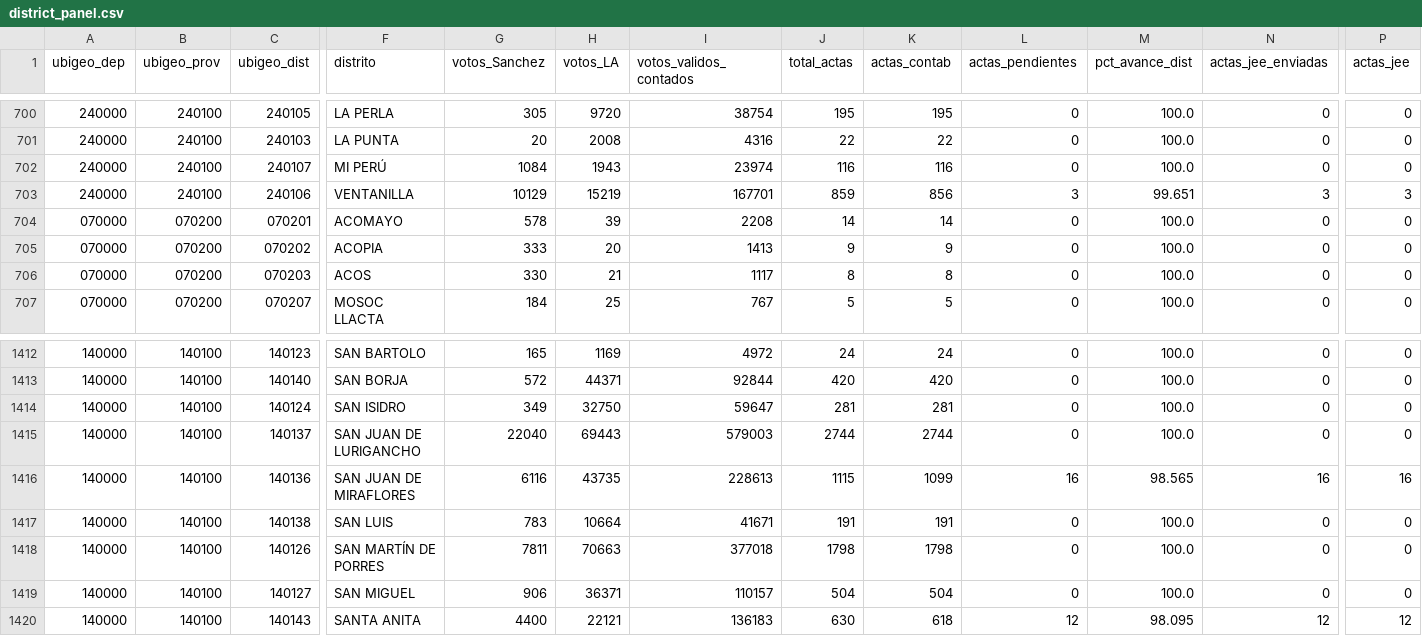
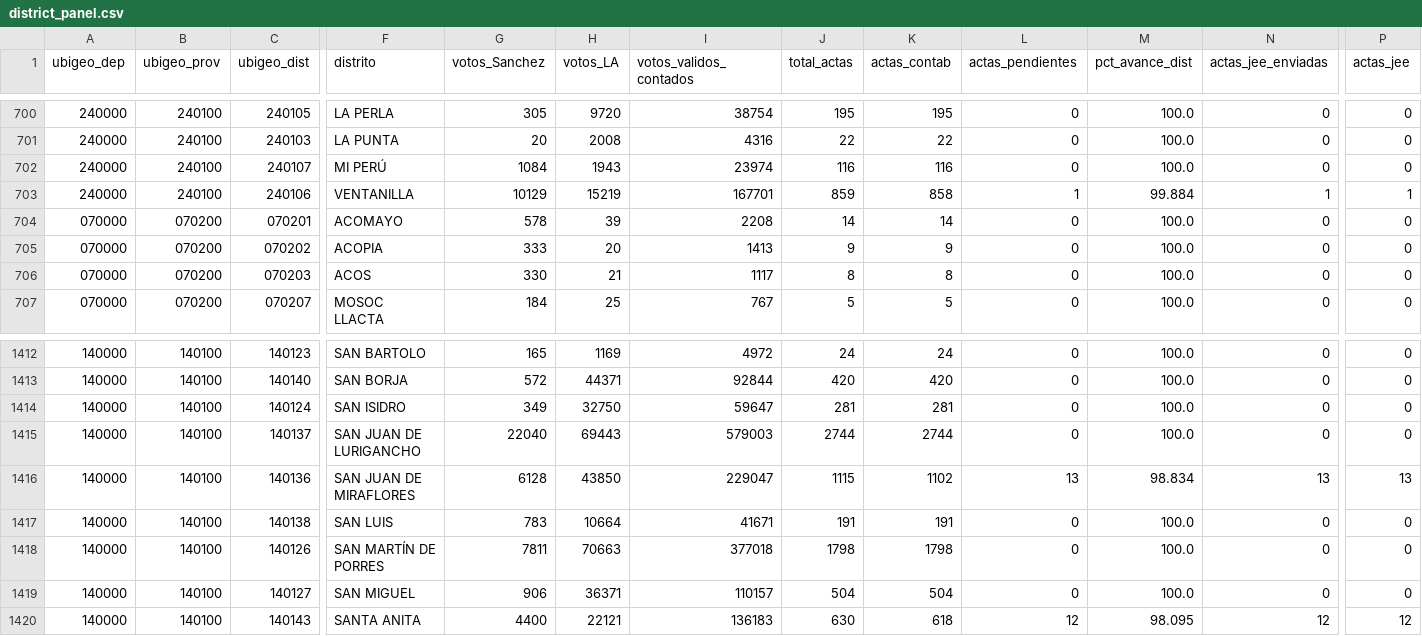
Before and after one commit to artvepa80/onpe-2026-forecast, a CSV file: data/district_panel.csv, drawn as a sheet; only a part is shown, gaps mark what is left out; the diff names each change by its address in the sheet, - before the commit and + after, or states it on an @@ line.

```diff
--- a/data/district_panel.csv
+++ b/data/district_panel.csv
-K703 (actas_contab): 856
+K703 (actas_contab): 858
-L703 (actas_pendientes): 3
+L703 (actas_pendientes): 1
-M703 (pct_avance_dist): 99.651
+M703 (pct_avance_dist): 99.884
-N703 (actas_jee_enviadas): 3
+N703 (actas_jee_enviadas): 1
-P703 (actas_jee): 3
+P703 (actas_jee): 1
-G1416 (votos_Sanchez): 6116
+G1416 (votos_Sanchez): 6128
-H1416 (votos_LA): 43735
+H1416 (votos_LA): 43850
-I1416 (votos_validos_contados): 228613
+I1416 (votos_validos_contados): 229047
-K1416 (actas_contab): 1099
+K1416 (actas_contab): 1102
-L1416 (actas_pendientes): 16
+L1416 (actas_pendientes): 13
-M1416 (pct_avance_dist): 98.565
+M1416 (pct_avance_dist): 98.834
-N1416 (actas_jee_enviadas): 16
+N1416 (actas_jee_enviadas): 13
-P1416 (actas_jee): 16
+P1416 (actas_jee): 13
```
Also changed, not shown: docs/data/district_panel.csv, 2 other files.
